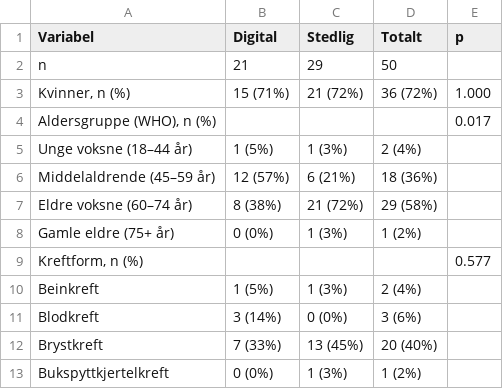
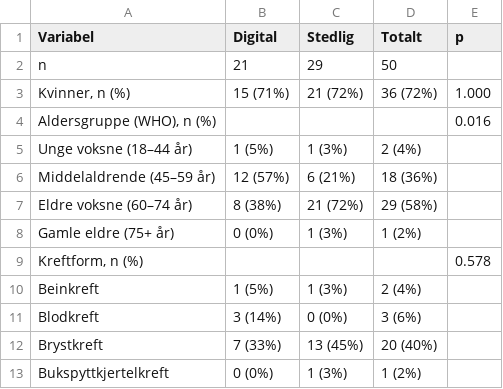
Before and after one commit to Steien/REACT_master_trond, a CSV file: output/tables/tabell1_baseline.csv, drawn as a sheet; only a part is shown.

```diff
--- a/output/tables/tabell1_baseline.csv
+++ b/output/tables/tabell1_baseline.csv
@@ -3,3 +3,3 @@
 "Kvinner, n (%)","15 (71%)","21 (72%)","36 (72%)","1.000"
-"Aldersgruppe (WHO), n (%)","","","","0.017"
+"Aldersgruppe (WHO), n (%)","","","","0.016"
 "  Unge voksne (18–44 år)","1 (5%)","1 (3%)","2 (4%)",""
@@ -8,3 +8,3 @@
 "  Gamle eldre (75+ år)","0 (0%)","1 (3%)","1 (2%)",""
-"Kreftform, n (%)","","","","0.577"
+"Kreftform, n (%)","","","","0.578"
 "  Beinkreft","1 (5%)","1 (3%)","2 (4%)",""
```
Also changed, not shown: 3 other files.
